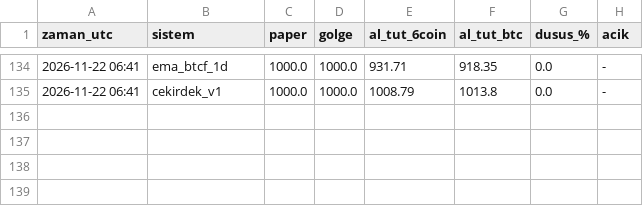
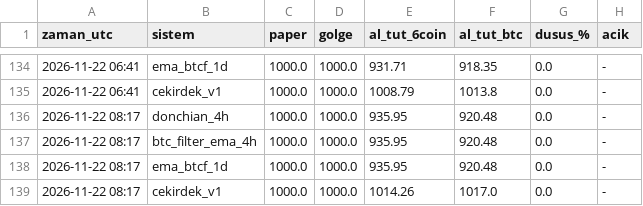
Before and after one commit to necosland/deneme, a CSV file: algo/paper/ozsermaye.csv, drawn as a sheet; only a part is shown, gaps mark what is left out; the diff names each change by its address in the sheet, - before the commit and + after, or states it on an @@ line.

```diff
--- a/algo/paper/ozsermaye.csv
+++ b/algo/paper/ozsermaye.csv
+row 136: 2026-11-22 08:17 | donchian_4h | 1000.0 | 1000.0 | 935.95 | 920.48 | 0.0 | -
+row 137: 2026-11-22 08:17 | btc_filter_ema_4h | 1000.0 | 1000.0 | 935.95 | 920.48 | 0.0 | -
+row 138: 2026-11-22 08:17 | ema_btcf_1d | 1000.0 | 1000.0 | 935.95 | 920.48 | 0.0 | -
+row 139: 2026-11-22 08:17 | cekirdek_v1 | 1000.0 | 1000.0 | 1014.26 | 1017.0 | 0.0 | -
```
Also changed, not shown: 2 other files.
